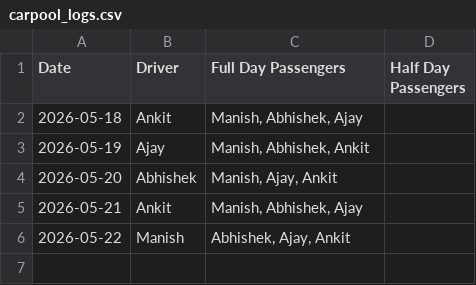
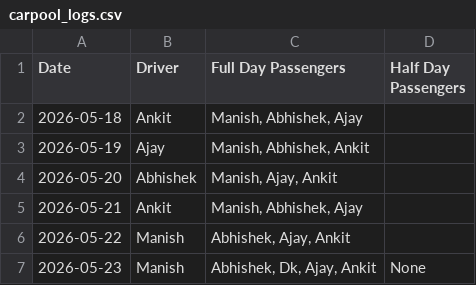
Before and after one commit to manishtripathiirman-collab/carpool-app, a CSV file: carpool_logs.csv, drawn as a sheet.

Commit message:
Update carpool records for 2026-05-23

```diff
--- a/carpool_logs.csv
+++ b/carpool_logs.csv
@@ -6 +6,2 @@ Date,Driver,Full Day Passengers,Half Day Passengers
 2026-05-22,Manish,"Abhishek, Ajay, Ankit",
+2026-05-23,Manish,"Abhishek, Dk, Ajay, Ankit",None
```
